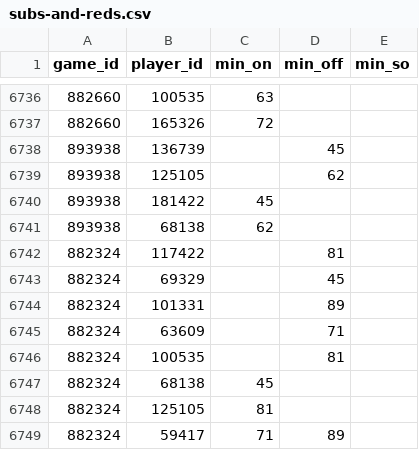
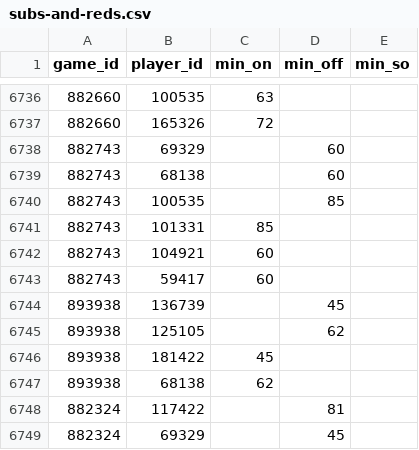
Before and after one commit to petebrown/scrape-events, a CSV file: data/subs-and-reds.csv, drawn as a sheet; only a part is shown, gaps mark what is left out; the shorter side is filled out with more unchanged rows.

```diff
--- a/data/subs-and-reds.csv
+++ b/data/subs-and-reds.csv
@@ -6737,2 +6737,8 @@ game_id,player_id,min_on,min_off,min_so
 882660,165326,72,,
+882743,69329,,60,
+882743,68138,,60,
+882743,100535,,85,
+882743,101331,85,,
+882743,104921,60,,
+882743,59417,60,,
 893938,136739,,45,
```
